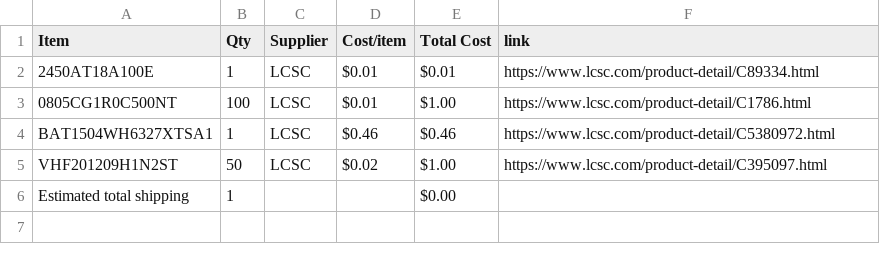
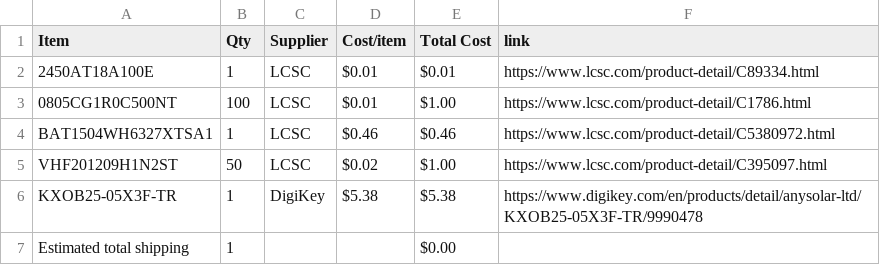
Before and after one commit to JustKardi/CLOCKY, a CSV file: BOM.csv, drawn as a sheet; the diff names each change by its address in the sheet, - before the commit and + after, or states it on an @@ line.

Commit message:
Sync Clocky from Half Life

```diff
--- a/BOM.csv
+++ b/BOM.csv
+row 6: KXOB25-05X3F-TR | 1 | DigiKey | $5.38 | $5.38 | https://www.digikey.com/en/products/detail/anysolar-ltd/KXOB25-05X3F-TR/9990478
```
